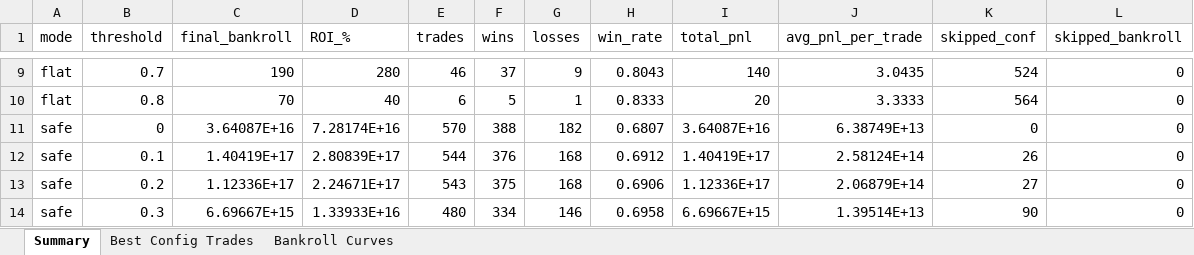
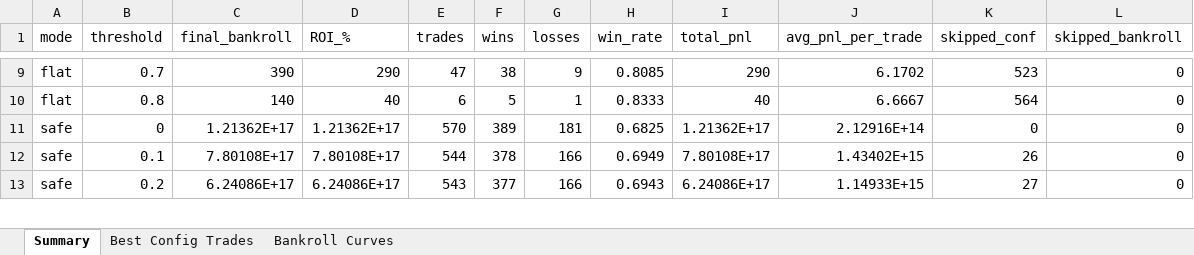
Before and after one commit to zhangqiang8vipp/PolymarketBot, an Excel workbook: results_fixed.xlsx, sheet Summary, drawn as a sheet; only a part is shown, gaps mark what is left out; values as stored, in another font and other column widths than the file's, no borders; removed rows and columns are numbered as before the commit, all else as after; the diff covers the shown part only; the diff names each change by its address in the sheet, - before the commit and + after, or states it on an @@ line.

```diff
--- a/results_fixed.xlsx (sheet Summary)
+++ b/results_fixed.xlsx (sheet Summary)
-C9 (final_bankroll): 190
+C9 (final_bankroll): 390
-D9 (ROI_%): 280
+D9 (ROI_%): 290
-E9 (trades): 46
+E9 (trades): 47
-F9 (wins): 37
+F9 (wins): 38
-H9 (win_rate): 0.8043
+H9 (win_rate): 0.8085
-I9 (total_pnl): 140
+I9 (total_pnl): 290
-J9 (avg_pnl_per_trade): 3.0435
+J9 (avg_pnl_per_trade): 6.1702
-K9 (skipped_conf): 524
+K9 (skipped_conf): 523
-C10 (final_bankroll): 70
+C10 (final_bankroll): 140
-I10 (total_pnl): 20
+I10 (total_pnl): 40
-J10 (avg_pnl_per_trade): 3.3333
+J10 (avg_pnl_per_trade): 6.6667
-C11 (final_bankroll): 3.64087E+16
+C11 (final_bankroll): 1.21362E+17
-D11 (ROI_%): 7.28174E+16
+D11 (ROI_%): 1.21362E+17
-F11 (wins): 388
+F11 (wins): 389
-G11 (losses): 182
+G11 (losses): 181
-H11 (win_rate): 0.6807
+H11 (win_rate): 0.6825
-I11 (total_pnl): 3.64087E+16
+I11 (total_pnl): 1.21362E+17
-J11 (avg_pnl_per_trade): 6.38749E+13
+J11 (avg_pnl_per_trade): 2.12916E+14
-C12 (final_bankroll): 1.40419E+17
+C12 (final_bankroll): 7.80108E+17
-D12 (ROI_%): 2.80839E+17
+D12 (ROI_%): 7.80108E+17
-F12 (wins): 376
+F12 (wins): 378
-G12:G13 (losses): 168
+G12:G13 (losses): 166
-H12 (win_rate): 0.6912
+H12 (win_rate): 0.6949
-I12 (total_pnl): 1.40419E+17
+I12 (total_pnl): 7.80108E+17
-J12 (avg_pnl_per_trade): 2.58124E+14
+J12 (avg_pnl_per_trade): 1.43402E+15
-C13 (final_bankroll): 1.12336E+17
+C13 (final_bankroll): 6.24086E+17
-D13 (ROI_%): 2.24671E+17
+D13 (ROI_%): 6.24086E+17
-F13 (wins): 375
+F13 (wins): 377
-H13 (win_rate): 0.6906
+H13 (win_rate): 0.6943
-I13 (total_pnl): 1.12336E+17
+I13 (total_pnl): 6.24086E+17
-J13 (avg_pnl_per_trade): 2.06879E+14
+J13 (avg_pnl_per_trade): 1.14933E+15
-row 14: safe | 0.3 | 6.69667E+15 | 1.33933E+16 | 480 | 334 | 146 | 0.6958 | 6.69667E+15 | 1.39514E+13 | 90 | 0
```
Also changed, not shown: 8 added rows, 7 removed rows and 95 edited cells elsewhere in this sheet, sheet Bankroll Curves, sheet Best Config Trades, prediction_vs_reality.xlsx, 3 other files.
